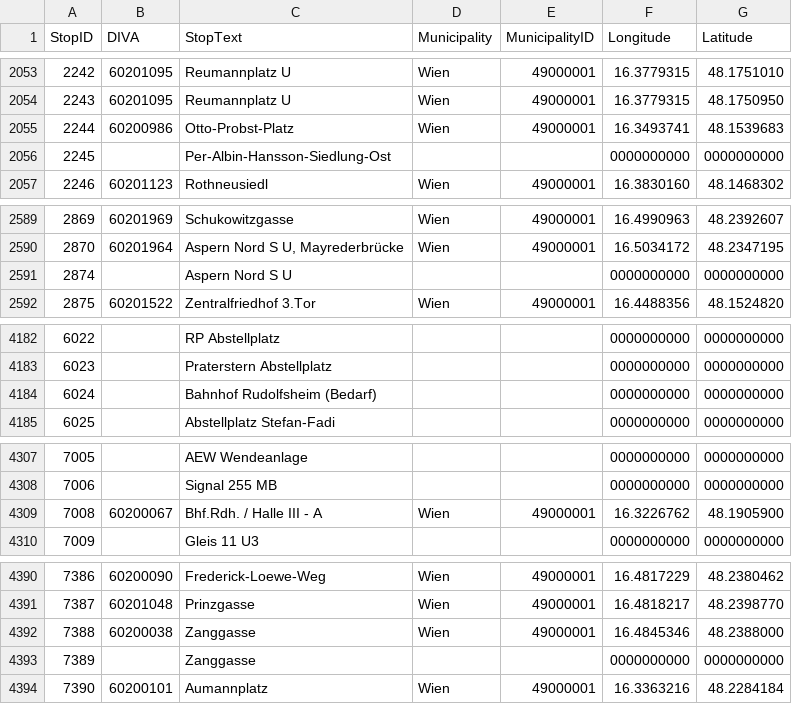
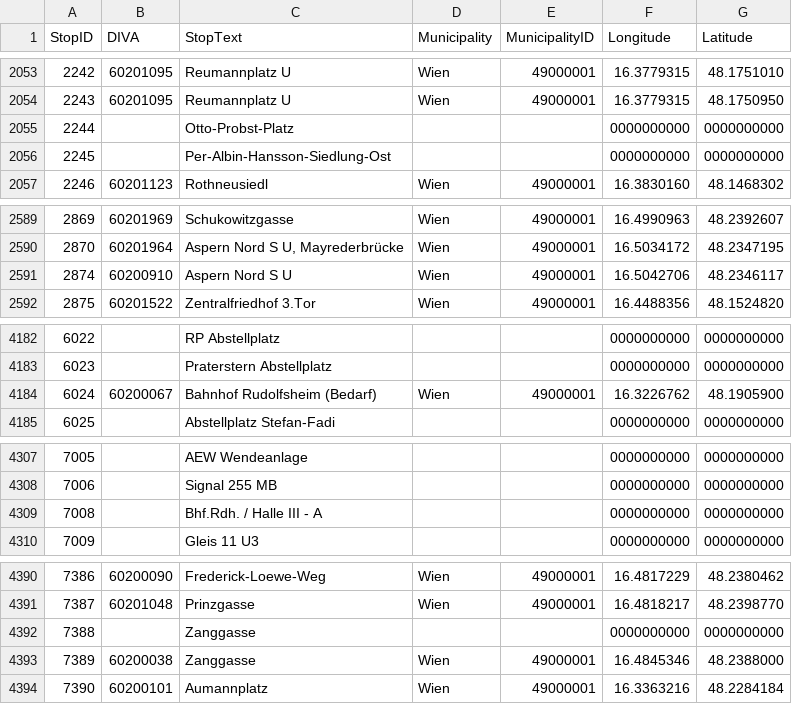
Before and after one commit to cpuhl51/wien-datenkarte, a CSV file: data/raw/haltepunkte.csv, drawn as a sheet; only a part is shown, gaps mark what is left out; the diff covers the shown part only.

```diff
--- a/data/raw/haltepunkte.csv
+++ b/data/raw/haltepunkte.csv
@@ -2054,3 +2054,3 @@ StopID;DIVA;StopText;Municipality;MunicipalityID;Longitude;Latitude
 2243;60201095;Reumannplatz U;Wien;49000001;16.3779315;48.1750950
-2244;60200986;Otto-Probst-Platz;Wien;49000001;16.3493741;48.1539683
+2244;;Otto-Probst-Platz;;;0000000000;0000000000
 2245;;Per-Albin-Hansson-Siedlung-Ost;;;0000000000;0000000000
@@ -2590,3 +2590,3 @@ StopID;DIVA;StopText;Municipality;MunicipalityID;Longitude;Latitude
 2870;60201964;Aspern Nord S U, Mayrederbrücke;Wien;49000001;16.5034172;48.2347195
-2874;;Aspern Nord S U;;;0000000000;0000000000
+2874;60200910;Aspern Nord S U;Wien;49000001;16.5042706;48.2346117
 2875;60201522;Zentralfriedhof 3.Tor;Wien;49000001;16.4488356;48.1524820
@@ -4183,3 +4183,3 @@ StopID;DIVA;StopText;Municipality;MunicipalityID;Longitude;Latitude
 6023;;Praterstern Abstellplatz;;;0000000000;0000000000
-6024;;Bahnhof Rudolfsheim (Bedarf);;;0000000000;0000000000
+6024;60200067;Bahnhof Rudolfsheim (Bedarf);Wien;49000001;16.3226762;48.1905900
 6025;;Abstellplatz Stefan-Fadi;;;0000000000;0000000000
@@ -4308,3 +4308,3 @@ StopID;DIVA;StopText;Municipality;MunicipalityID;Longitude;Latitude
 7006;;Signal 255 MB;;;0000000000;0000000000
-7008;60200067;Bhf.Rdh. / Halle III - A;Wien;49000001;16.3226762;48.1905900
+7008;;Bhf.Rdh. / Halle III - A;;;0000000000;0000000000
 7009;;Gleis 11 U3;;;0000000000;0000000000
@@ -4391,4 +4391,4 @@ StopID;DIVA;StopText;Municipality;MunicipalityID;Longitude;Latitude
 7387;60201048;Prinzgasse;Wien;49000001;16.4818217;48.2398770
-7388;60200038;Zanggasse;Wien;49000001;16.4845346;48.2388000
-7389;;Zanggasse;;;0000000000;0000000000
+7388;;Zanggasse;;;0000000000;0000000000
+7389;60200038;Zanggasse;Wien;49000001;16.4845346;48.2388000
 7390;60200101;Aumannplatz;Wien;49000001;16.3363216;48.2284184
```
Also changed, not shown: 1 edited cell elsewhere in this file, 37 other files.
